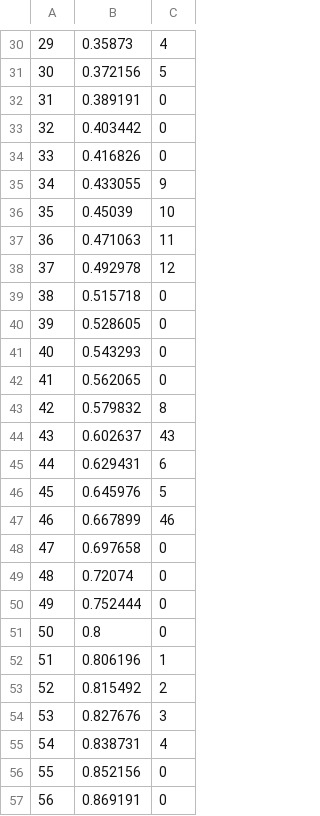
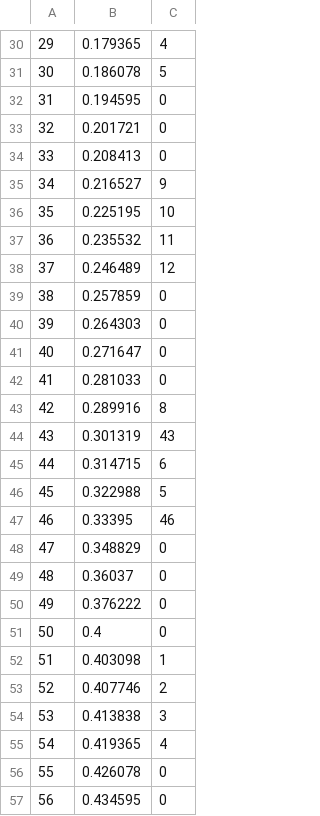
Before and after one commit to superxingzheng/test, a CSV file: reinforcement_learning/GamblersProblem/result.csv, drawn as a sheet; only a part is shown, gaps mark what is left out; the diff covers the shown part only.

```diff
--- a/reinforcement_learning/GamblersProblem/result.csv
+++ b/reinforcement_learning/GamblersProblem/result.csv
@@ -30,28 +30,28 @@
-29,0.35873,4
-30,0.372156,5
-31,0.389191,0
-32,0.403442,0
-33,0.416826,0
-34,0.433055,9
-35,0.45039,10
-36,0.471063,11
-37,0.492978,12
-38,0.515718,0
-39,0.528605,0
-40,0.543293,0
-41,0.562065,0
-42,0.579832,8
-43,0.602637,43
-44,0.629431,6
-45,0.645976,5
-46,0.667899,46
-47,0.697658,0
-48,0.72074,0
-49,0.752444,0
-50,0.8,0
-51,0.806196,1
-52,0.815492,2
-53,0.827676,3
-54,0.838731,4
-55,0.852156,0
-56,0.869191,0
+29,0.179365,4
+30,0.186078,5
+31,0.194595,0
+32,0.201721,0
+33,0.208413,0
+34,0.216527,9
+35,0.225195,10
+36,0.235532,11
+37,0.246489,12
+38,0.257859,0
+39,0.264303,0
+40,0.271647,0
+41,0.281033,0
+42,0.289916,8
+43,0.301319,43
+44,0.314715,6
+45,0.322988,5
+46,0.33395,46
+47,0.348829,0
+48,0.36037,0
+49,0.376222,0
+50,0.4,0
+51,0.403098,1
+52,0.407746,2
+53,0.413838,3
+54,0.419365,4
+55,0.426078,0
+56,0.434595,0
```
Also changed, not shown: 71 edited cells elsewhere in this file, 1 other file.
